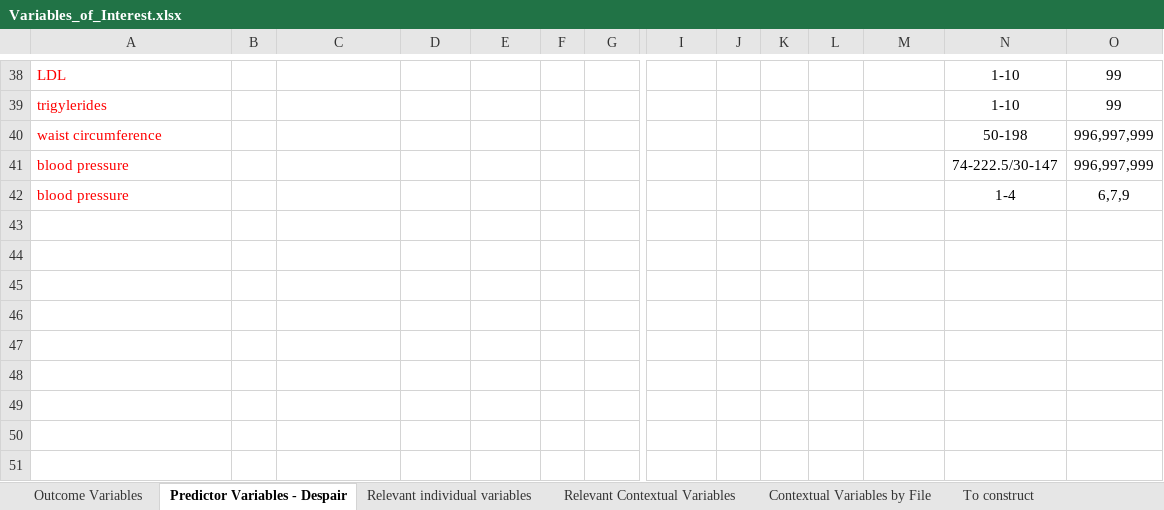
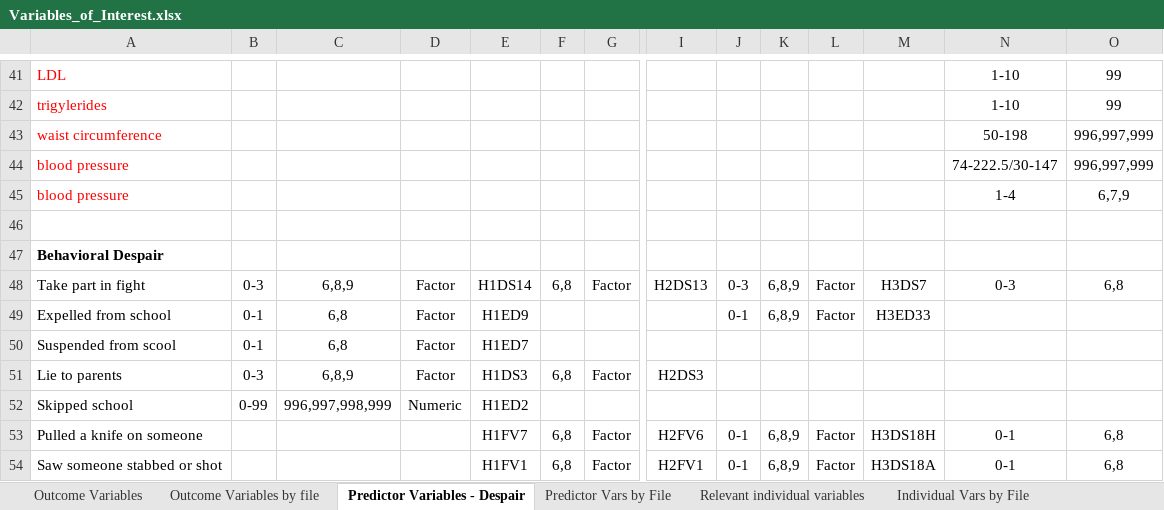
Before and after one commit to lgaydosh/despair_ml_public, an Excel workbook: Variables_of_Interest.xlsx, sheet Predictor Variables - Despair, drawn as a sheet; only a part is shown, gaps mark what is left out; values as stored, in another font and other column widths than the file's, no borders; rows hold the shown columns only; the diff covers the shown part only; the diff names each change by its address in the sheet, - before the commit and + after, or states it on an @@ line.

Commit message:
Shows updated predictor variables

```diff
--- a/Variables_of_Interest.xlsx (sheet Predictor Variables - Despair)
+++ b/Variables_of_Interest.xlsx (sheet Predictor Variables - Despair)
+sheet tab: Outcome Variables by file
+sheet tab: Predictor Vars by File
+sheet tab: Individual Vars by File
+row 46: (empty)
+row 47: Behavioral Despair
+row 48: Take part in fight | 0-3 | 6,8,9 | Factor | H1DS14 | 6,8 | Factor | H2DS13 | 0-3 | 6,8,9 | Factor | H3DS7 | 0-3 | 6,8
+row 49: Expelled from school | 0-1 | 6,8 | Factor | H1ED9 |  |  |  | 0-1 | 6,8,9 | Factor | H3ED33
+row 50: Suspended from scool | 0-1 | 6,8 | Factor | H1ED7
+row 51: Lie to parents | 0-3 | 6,8,9 | Factor | H1DS3 | 6,8 | Factor | H2DS3
+row 52: Skipped school | 0-99 | 996,997,998,999 | Numeric | H1ED2
+row 53: Pulled a knife on someone |  |  |  | H1FV7 | 6,8 | Factor | H2FV6 | 0-1 | 6,8,9 | Factor | H3DS18H | 0-1 | 6,8
+row 54: Saw someone stabbed or shot |  |  |  | H1FV1 | 6,8 | Factor | H2FV1 | 0-1 | 6,8,9 | Factor | H3DS18A | 0-1 | 6,8
```
Also changed, not shown: 12 added rows and 7 edited cells elsewhere in this sheet, sheet Contextual Variables by File, sheet Relevant individual variables, sheet Outcome Variables.
